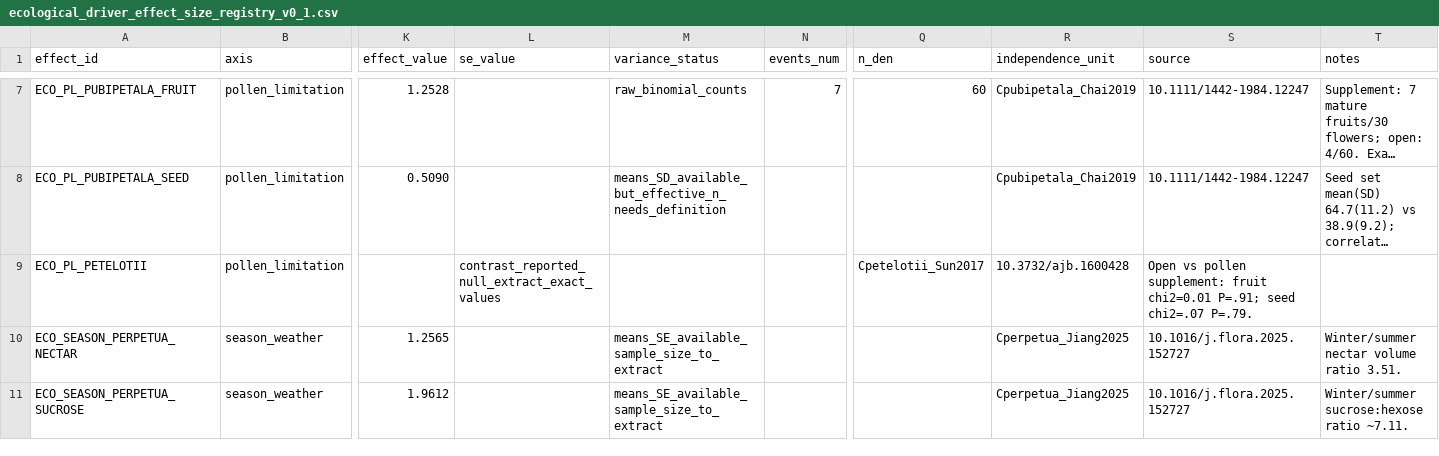
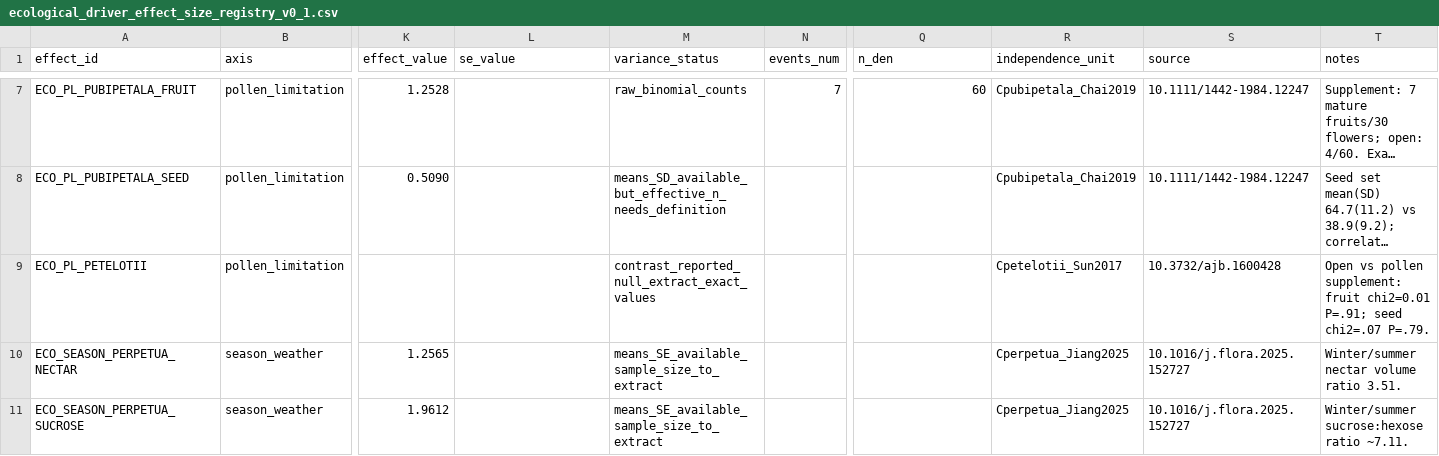
Before and after one commit to zuizui0223/chun, a CSV file: data/ecological_driver_effect_size_registry_v0_1.csv, drawn as a sheet; only a part is shown, gaps mark what is left out; long unchanged cells end in …; the diff names each change by its address in the sheet, - before the commit and + after, or states it on an @@ line.

Commit message:
Fix pollen-limitation registry column alignment

```diff
--- a/data/ecological_driver_effect_size_registry_v0_1.csv
+++ b/data/ecological_driver_effect_size_registry_v0_1.csv
-L9 (se_value): contrast_reported_null_extract_exact_values
+L9 (se_value): (empty)
-M9 (variance_status): (empty)
+M9 (variance_status): contrast_reported_null_extract_exact_values
-Q9 (n_den): Cpetelotii_Sun2017
+Q9 (n_den): (empty)
-R9 (independence_unit): 10.3732/ajb.1600428
+R9 (independence_unit): Cpetelotii_Sun2017
-S9 (source): Open vs pollen supplement: fruit chi2=0.01 P=.91; seed chi2=.07 P=.79.
+S9 (source): 10.3732/ajb.1600428
-T9 (notes): (empty)
+T9 (notes): Open vs pollen supplement: fruit chi2=0.01 P=.91; seed chi2=.07 P=.79.
```
